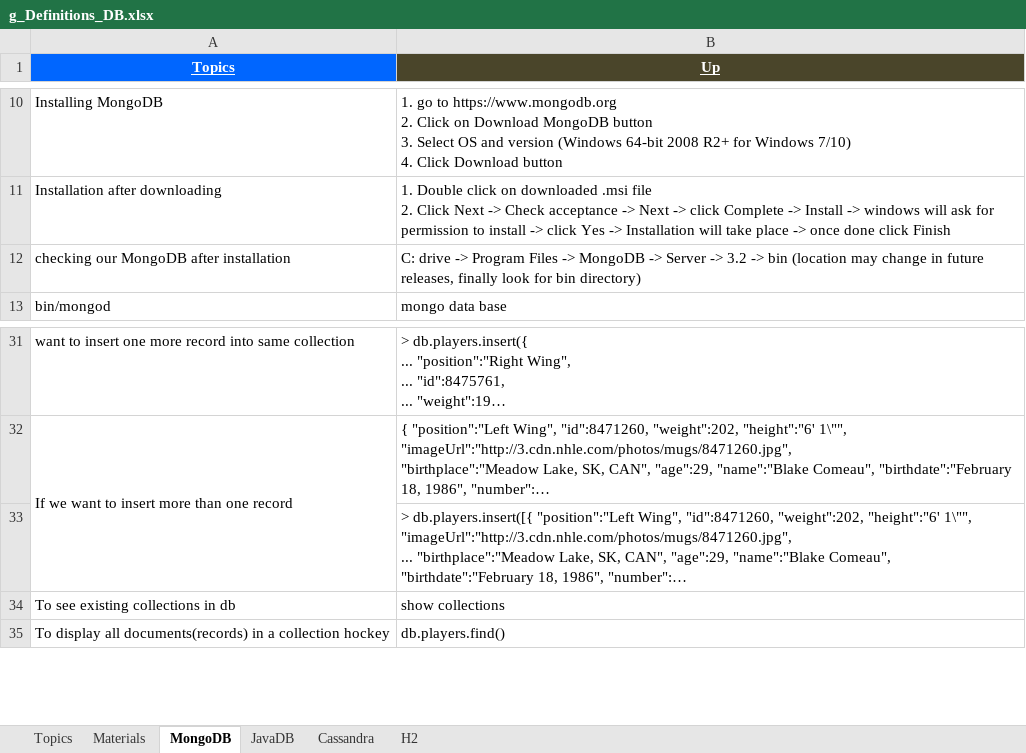
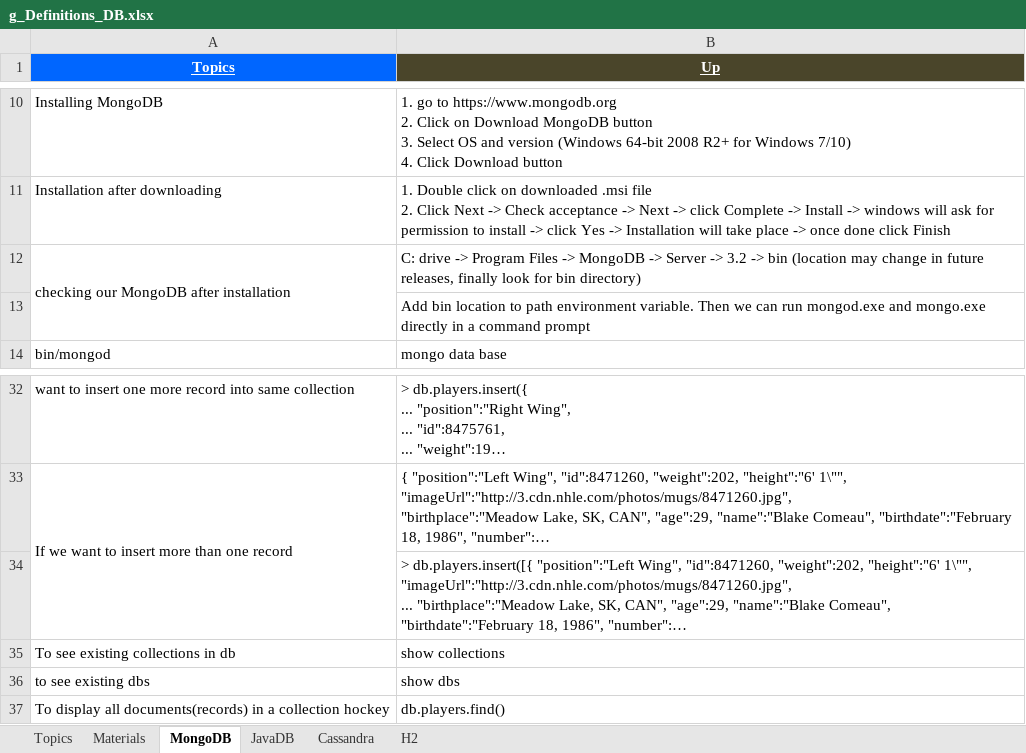
Before and after one commit to GDivya111/images, an Excel workbook: Definitions/g_Definitions_DB.xlsx, sheet MongoDB, drawn as a sheet; only a part is shown, gaps mark what is left out; long unchanged cells end in …; values as stored, in another font and other column widths than the file's, no borders; the diff covers the shown part only; the diff names each change by its address in the sheet, - before the commit and + after, or states it on an @@ line.

Commit message:
Mongo DB
Mongo DB

```diff
--- a/Definitions/g_Definitions_DB.xlsx (sheet MongoDB)
+++ b/Definitions/g_Definitions_DB.xlsx (sheet MongoDB)
+A12:A13 merged
+row 13:  | Add bin location to path environment variable. Then we can run mongod.exe and mongo.exe directly in a command prompt
+row 36: to see existing dbs | show dbs
```
Also changed, not shown: 26 added rows elsewhere in this sheet, sheet Topics, Definitions/1_Grand_Definitions.xlsx, Definitions/b_Definitions_Tools.xlsx, 3 other files.
